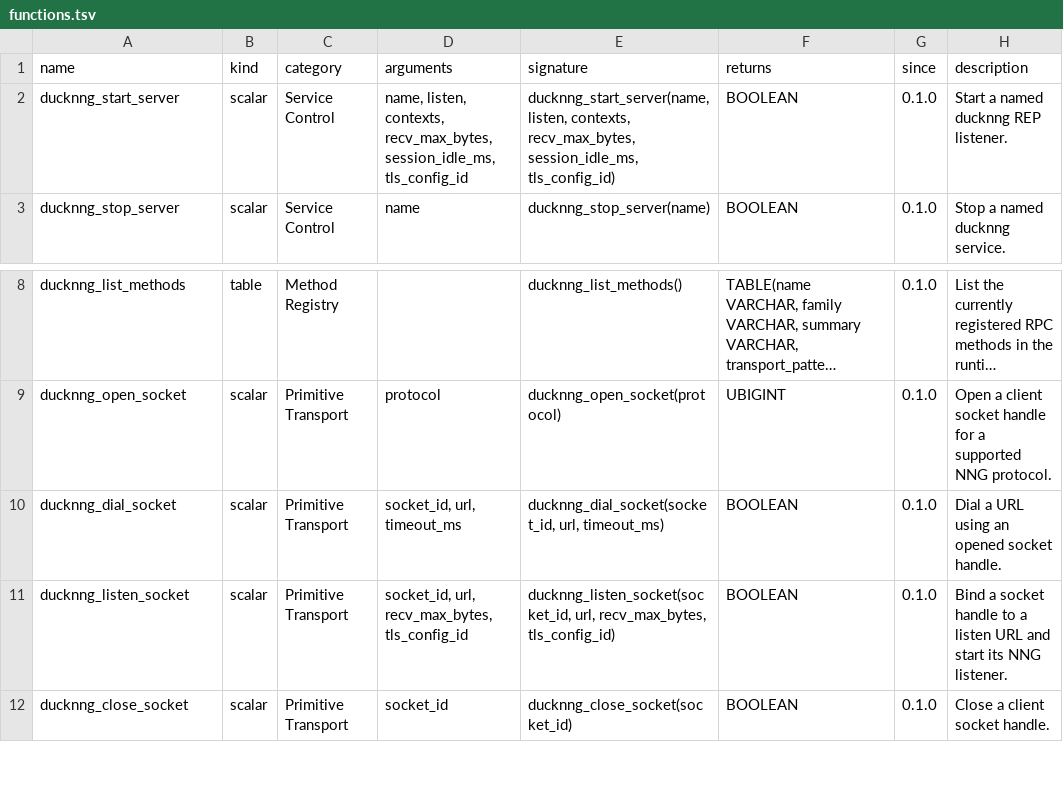
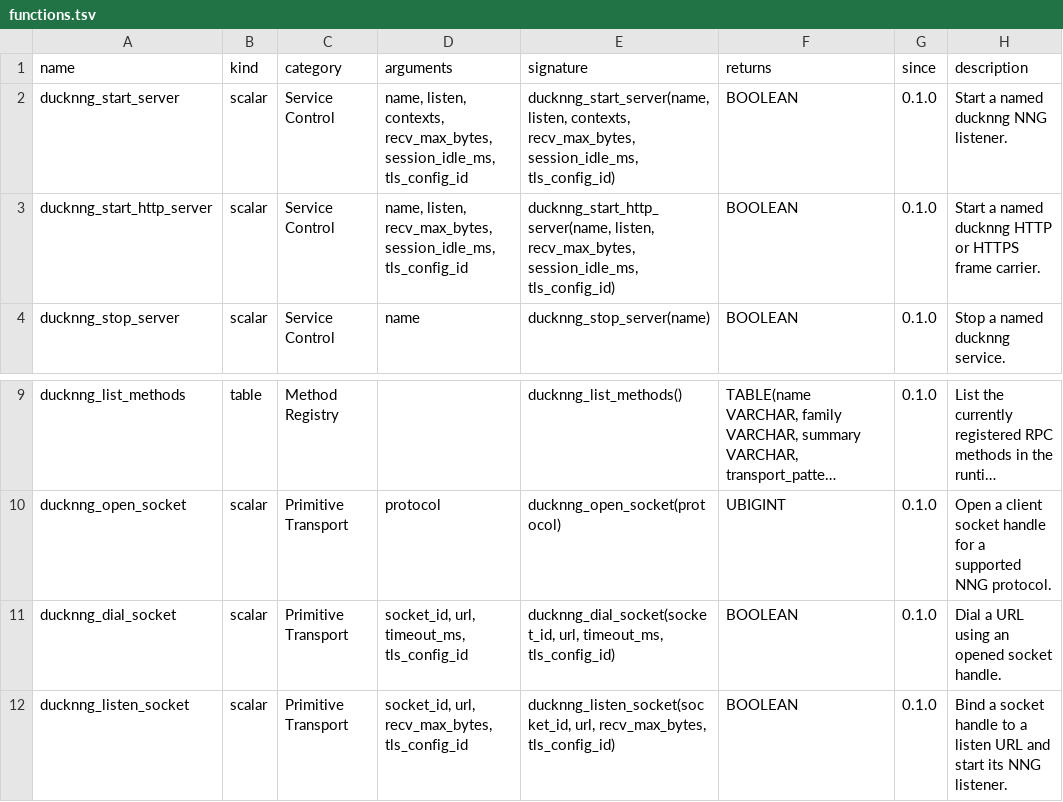
Before and after one commit to sounkou-bioinfo/ducknng, a TSV file: function_catalog/functions.tsv, drawn as a sheet; only a part is shown, gaps mark what is left out; the shorter side is filled out with more unchanged rows; long unchanged cells end in …; addresses are those after the commit; the diff names each change by its address in the sheet, - before the commit and + after, or states it on an @@ line.

Commit message:
Add HTTP server routing and WebSocket transports

```diff
--- a/function_catalog/functions.tsv
+++ b/function_catalog/functions.tsv
-H2 (description): Start a named ducknng REP listener.
+H2 (description): Start a named ducknng NNG listener.
+row 3: ducknng_start_http_server | scalar | Service Control | name, listen, recv_max_bytes, session_idle_ms, tls_config_id | ducknng_start_http_server(name, listen, recv_max_bytes, session_idle_ms, tls_config_id) | BOOLEAN | 0.1.0 | Start a named ducknng HTTP or HTTPS frame carrier.
-D11 (arguments): socket_id, url, timeout_ms
+D11 (arguments): socket_id, url, timeout_ms, tls_config_id
-E11 (signature): ducknng_dial_socket(socket_id, url, timeout_ms)
+E11 (signature): ducknng_dial_socket(socket_id, url, timeout_ms, tls_config_id)
```
Also changed, not shown: 31 other files.
